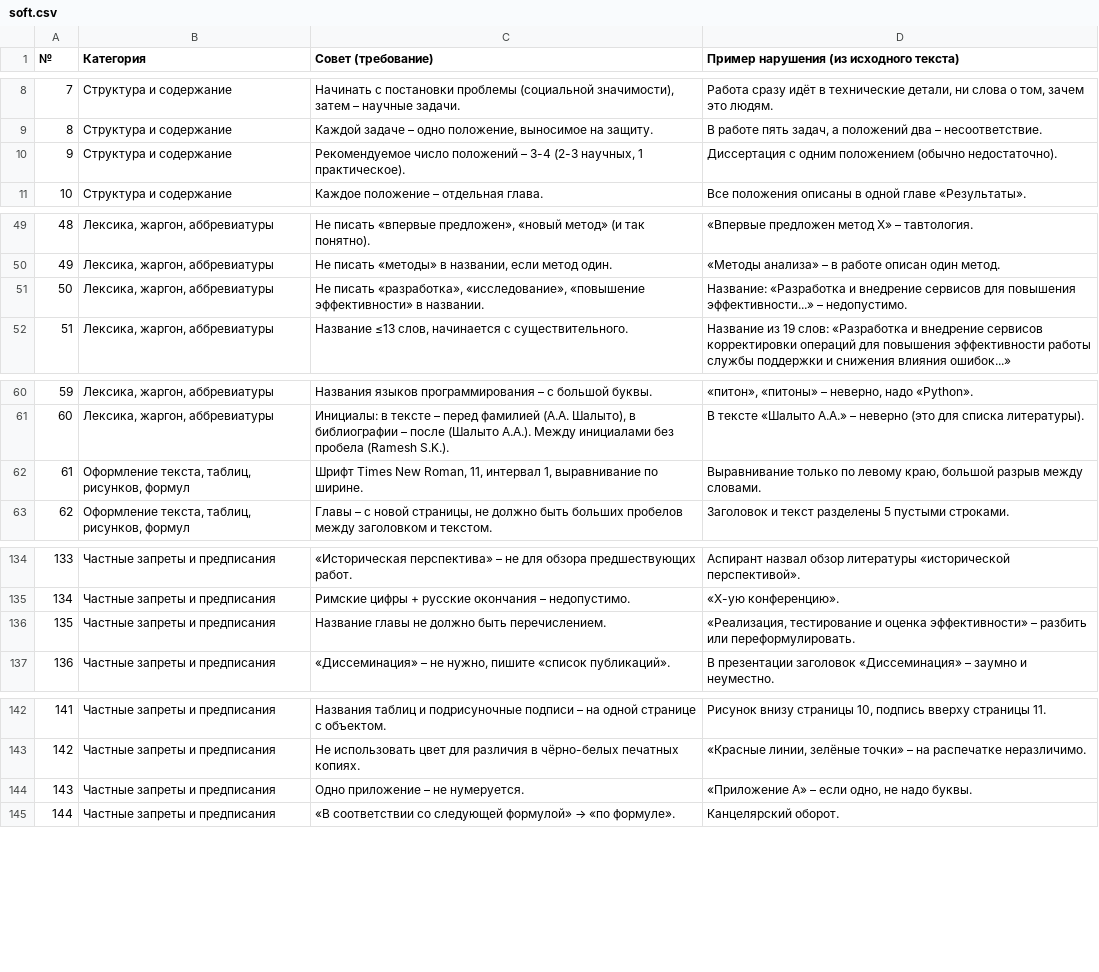
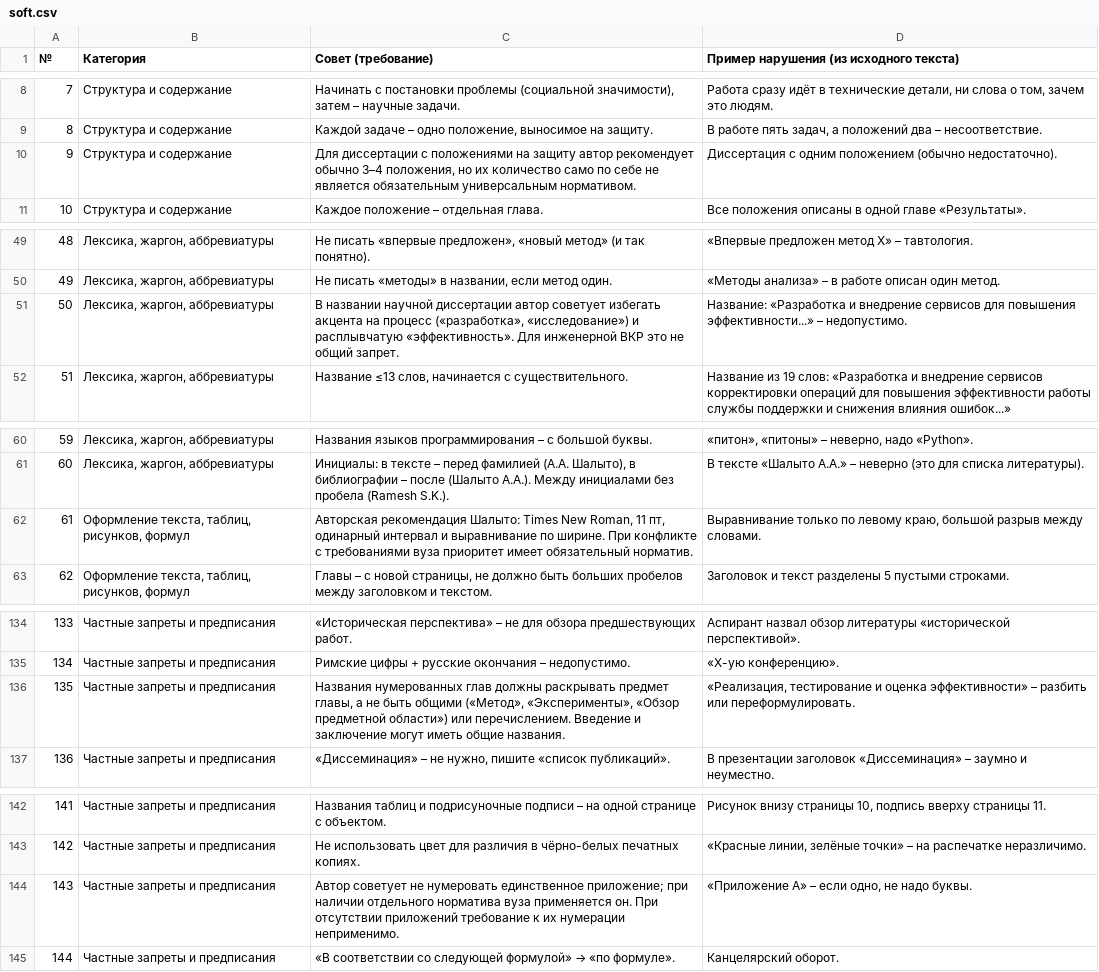
Before and after one commit to ITMO-NSS-team/OSA.Edu, a CSV file: rules-data/soft.csv, drawn as a sheet; only a part is shown, gaps mark what is left out; the diff covers the shown part only.

```diff
--- a/rules-data/soft.csv
+++ b/rules-data/soft.csv
@@ -10 +10 @@
-"9";"Структура и содержание";"Рекомендуемое число положений – 3-4 (2-3 научных, 1 практическое).";"Диссертация с одним положением (обычно недостаточно)."
+9;Структура и содержание;Для диссертации с положениями на защиту автор рекомендует обычно 3–4 положения, но их количество само по себе не является обязательным универсальным нормативом.;Диссертация с одним положением (обычно недостаточно).
@@ -51 +51 @@
-"50";"Лексика, жаргон, аббревиатуры";"Не писать «разработка», «исследование», «повышение эффективности» в названии.";"Название: «Разработка и внедрение сервисов для повышения эффективности...» – недопустимо."
+50;Лексика, жаргон, аббревиатуры;В названии научной диссертации автор советует избегать акцента на процесс («разработка», «исследование») и расплывчатую «эффективность». Для инженерной ВКР это не общий запрет.;Название: «Разработка и внедрение сервисов для повышения эффективности...» – недопустимо.
@@ -62 +62 @@
-"61";"Оформление текста, таблиц, рисунков, формул";"Шрифт Times New Roman, 11, интервал 1, выравнивание по ширине.";"Выравнивание только по левому краю, большой разрыв между словами."
+61;Оформление текста, таблиц, рисунков, формул;Авторская рекомендация Шалыто: Times New Roman, 11 пт, одинарный интервал и выравнивание по ширине. При конфликте с требованиями вуза приоритет имеет обязательный норматив.;Выравнивание только по левому краю, большой разрыв между словами.
@@ -136 +136 @@
-"135";"Частные запреты и предписания";"Название главы не должно быть перечислением.";"«Реализация, тестирование и оценка эффективности» – разбить или переформулировать."
+135;Частные запреты и предписания;Названия нумерованных глав должны раскрывать предмет главы, а не быть общими («Метод», «Эксперименты», «Обзор предметной области») или перечислением. Введение и заключение могут иметь общие названия.;«Реализация, тестирование и оценка эффективности» – разбить или переформулировать.
@@ -144 +144 @@
-"143";"Частные запреты и предписания";"Одно приложение – не нумеруется.";"«Приложение А» – если одно, не надо буквы."
+143;Частные запреты и предписания;"Автор советует не нумеровать единственное приложение; при наличии отдельного норматива вуза применяется он. При отсутствии приложений требование к их нумерации неприменимо.";«Приложение А» – если одно, не надо буквы.
```
Also changed, not shown: 3 added rows and 8 edited cells elsewhere in this file, rules-data/core.csv, 41 other files.
